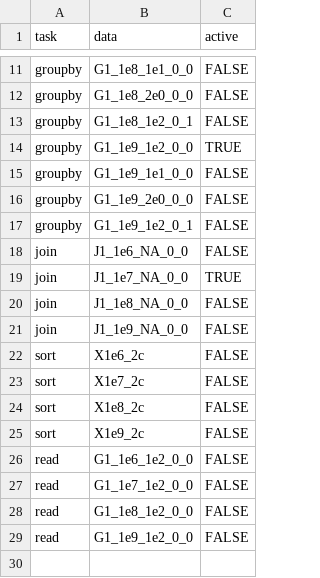
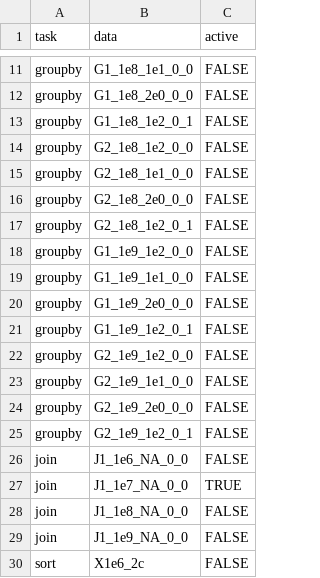
Before and after one commit to h2oai/db-benchmark, a CSV file: data.csv, drawn as a sheet; only a part is shown, gaps mark what is left out; the shorter side is filled out with more unchanged rows.

Commit message:
new data G2 havingid0 for CH mergretree primary key

```diff
--- a/data.csv
+++ b/data.csv
@@ -13,3 +13,7 @@ groupby,G1_1e8_2e0_0_0,FALSE
 groupby,G1_1e8_1e2_0_1,FALSE
-groupby,G1_1e9_1e2_0_0,TRUE
+groupby,G2_1e8_1e2_0_0,FALSE
+groupby,G2_1e8_1e1_0_0,FALSE
+groupby,G2_1e8_2e0_0_0,FALSE
+groupby,G2_1e8_1e2_0_1,FALSE
+groupby,G1_1e9_1e2_0_0,FALSE
 groupby,G1_1e9_1e1_0_0,FALSE
@@ -17,2 +21,6 @@ groupby,G1_1e9_2e0_0_0,FALSE
 groupby,G1_1e9_1e2_0_1,FALSE
+groupby,G2_1e9_1e2_0_0,FALSE
+groupby,G2_1e9_1e1_0_0,FALSE
+groupby,G2_1e9_2e0_0_0,FALSE
+groupby,G2_1e9_1e2_0_1,FALSE
 join,J1_1e6_NA_0_0,FALSE
```
Also changed, not shown: 3 other files.
